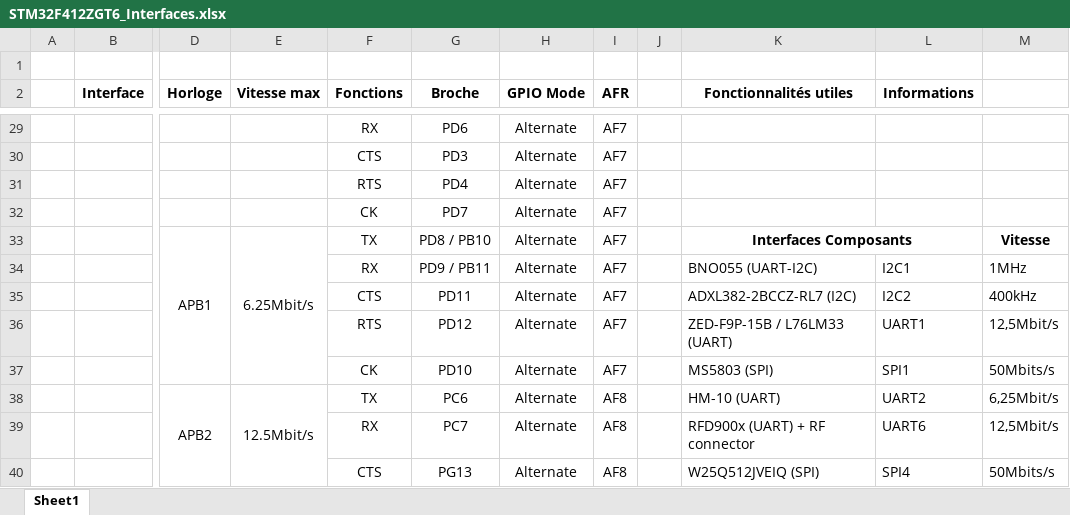
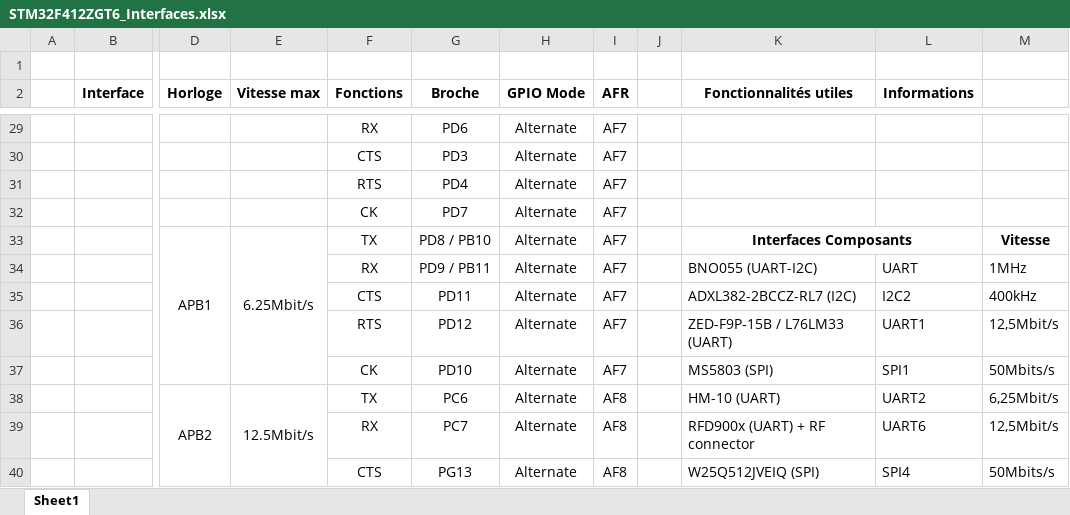
Before and after one commit to GAULAvionique2024-2025/Ordinateur-de-bord, an Excel workbook: ODB_V3/Hardware/Kicad/STM32F412ZGT6_Interfaces.xlsx, sheet Sheet1, drawn as a sheet; only a part is shown, gaps mark what is left out; values as stored, in another font and other column widths than the file's, no borders; charts and pictures not drawn; the diff names each change by its address in the sheet, - before the commit and + after, or states it on an @@ line.

```diff
--- a/ODB_V3/Hardware/Kicad/STM32F412ZGT6_Interfaces.xlsx (sheet Sheet1)
+++ b/ODB_V3/Hardware/Kicad/STM32F412ZGT6_Interfaces.xlsx (sheet Sheet1)
-L34 (Informations): I2C1
+L34 (Informations): UART
```
Also changed, not shown: 4 other files.
